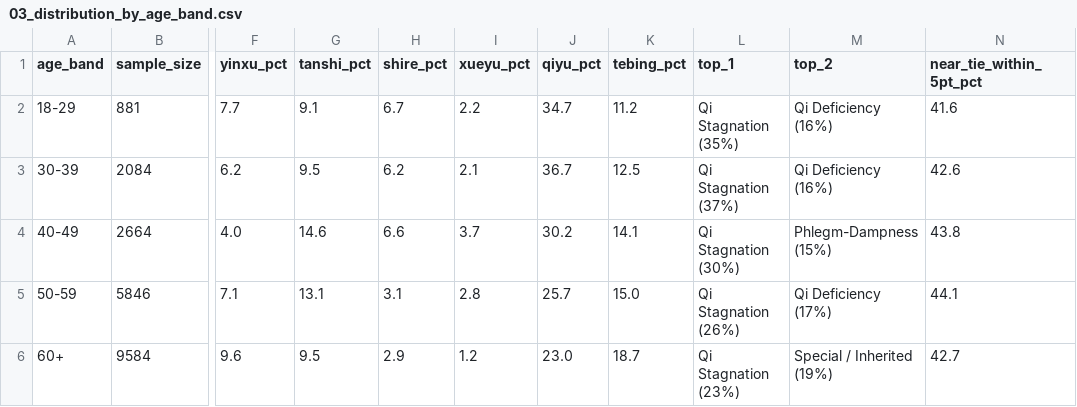
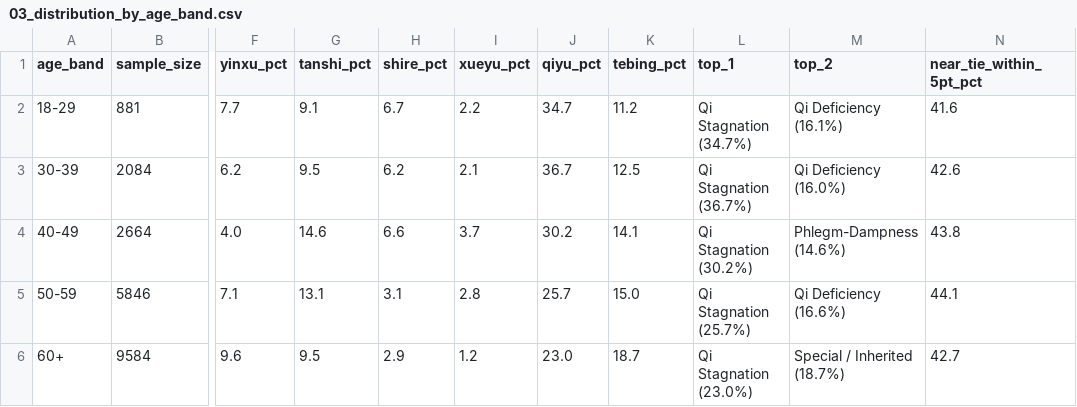
Before and after one commit to smartgifts2007/tcm-constitution-dataset, a CSV file: data/03_distribution_by_age_band.csv, drawn as a sheet; only a part is shown, gaps mark what is left out; the diff names each change by its address in the sheet, - before the commit and + after, or states it on an @@ line.

```diff
--- a/data/03_distribution_by_age_band.csv
+++ b/data/03_distribution_by_age_band.csv
-L2 (top_1): Qi Stagnation (35%)
+L2 (top_1): Qi Stagnation (34.7%)
-M2 (top_2): Qi Deficiency (16%)
+M2 (top_2): Qi Deficiency (16.1%)
-L3 (top_1): Qi Stagnation (37%)
+L3 (top_1): Qi Stagnation (36.7%)
-M3 (top_2): Qi Deficiency (16%)
+M3 (top_2): Qi Deficiency (16.0%)
-L4 (top_1): Qi Stagnation (30%)
+L4 (top_1): Qi Stagnation (30.2%)
-M4 (top_2): Phlegm-Dampness (15%)
+M4 (top_2): Phlegm-Dampness (14.6%)
-L5 (top_1): Qi Stagnation (26%)
+L5 (top_1): Qi Stagnation (25.7%)
-M5 (top_2): Qi Deficiency (17%)
+M5 (top_2): Qi Deficiency (16.6%)
-L6 (top_1): Qi Stagnation (23%)
+L6 (top_1): Qi Stagnation (23.0%)
-M6 (top_2): Special / Inherited (19%)
+M6 (top_2): Special / Inherited (18.7%)
```
Also changed, not shown: data/02_distribution_by_gender.csv, docs/data/02_distribution_by_gender.csv, 16 other files.
